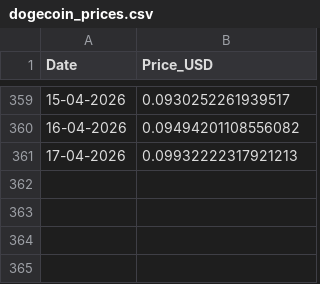
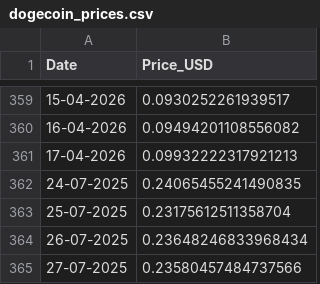
Before and after one commit to TrveDon/Data3500HW, a CSV file: Final_Project/dogecoin_prices.csv (was dogecoin_prices.csv), drawn as a sheet; only a part is shown, gaps mark what is left out.

```diff
--- a/dogecoin_prices.csv
+++ b/Final_Project/dogecoin_prices.csv
@@ -361 +361,5 @@ Date,Price_USD
 17-04-2026,0.09932222317921213
+24-07-2025,0.24065455241490835
+25-07-2025,0.23175612511358704
+26-07-2025,0.23648246833968434
+27-07-2025,0.23580457484737566
```
Also changed, not shown: Final_Project/tron_prices.csv, 2 other files.
